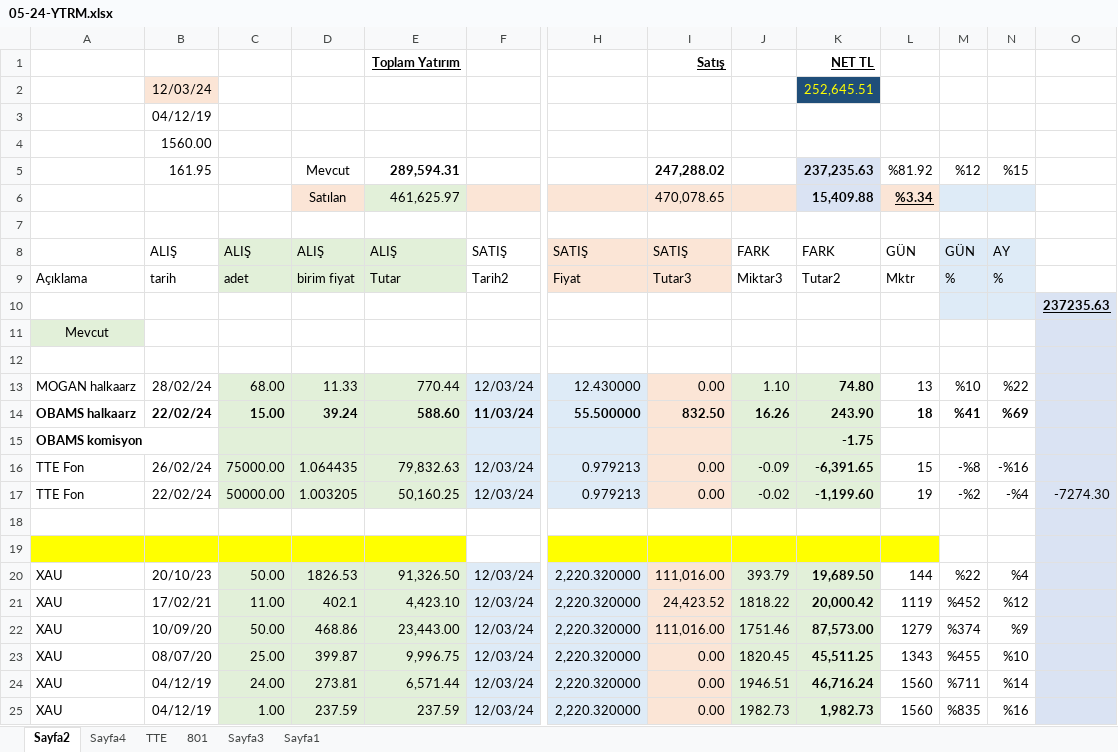
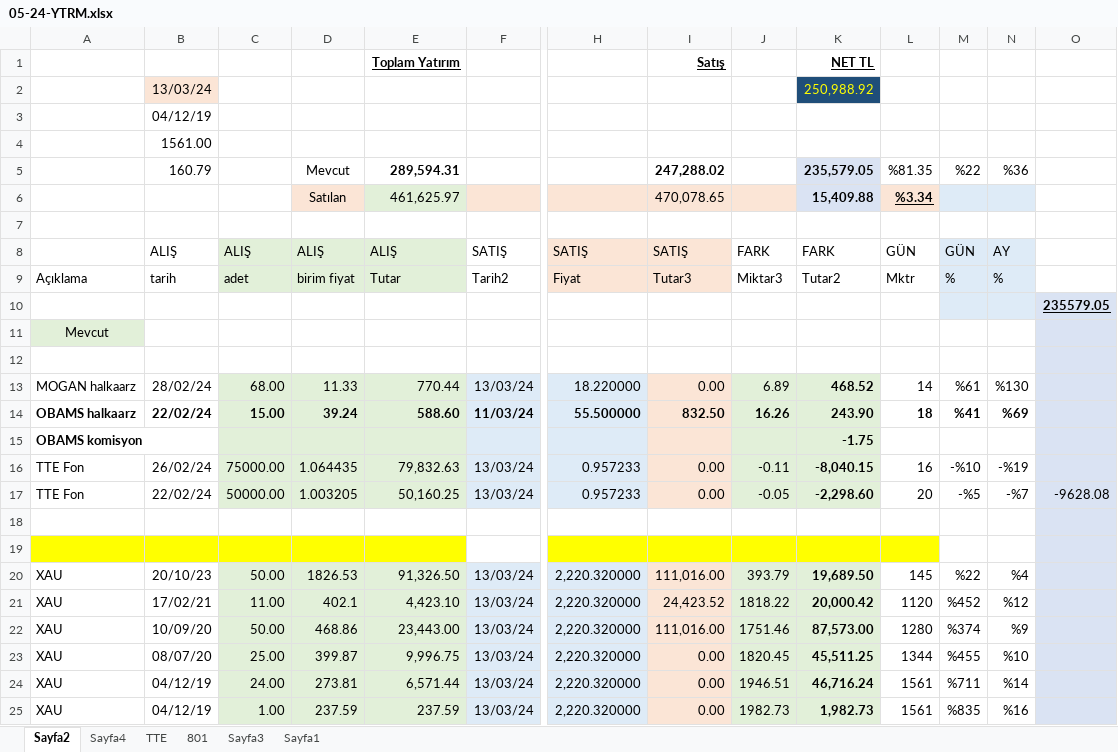
Before and after one commit to roboturx/tdy, an Excel workbook: 05-24-YTRM.xlsx, sheet Sayfa2, drawn as a sheet; only a part is shown, gaps mark what is left out; values as stored, in another font and other column widths than the file's, no borders; table styles not drawn; removed rows and columns are numbered as before the commit, all else as after; rows hold the shown columns only; the diff covers the shown part only; the diff names each change by its address in the sheet, - before the commit and + after, or states it on an @@ line.

```diff
--- a/05-24-YTRM.xlsx (sheet Sayfa2)
+++ b/05-24-YTRM.xlsx (sheet Sayfa2)
-row 2:  | 12/03/24 |  |  |  |  |  |  |  | 252,645.51
+row 2:  | 13/03/24 |  |  |  |  |  |  |  | 250,988.92
-B4: 1560.00
+B4: 1561.00
-row 5:  | 161.95 |  | Mevcut | 289,594.31 |  |  | 247,288.02 |  | 237,235.63 | %81.92 | %12 | %15
+row 5:  | 160.79 |  | Mevcut | 289,594.31 |  |  | 247,288.02 |  | 235,579.05 | %81.35 | %22 | %36
-O10: 237235.63
+O10: 235579.05
-F13: 12/03/24
+F13: 13/03/24
-H13: 12.430000
+H13: 18.220000
-J13: 1.10
+J13: 6.89
-K13: 74.80
+K13: 468.52
-L13: 13
+L13: 14
-M13: %10
+M13: %61
-N13: %22
+N13: %130
-F16:F17: 12/03/24
+F16:F17: 13/03/24
-H16:H17: 0.979213
+H16:H17: 0.957233
-J16: -0.09
+J16: -0.11
-K16: -6,391.65
+K16: -8,040.15
-L16: 15
+L16: 16
-M16: -%8
+M16: -%10
-N16: -%16
+N16: -%19
-J17: -0.02
+J17: -0.05
-K17: -1,199.60
+K17: -2,298.60
-L17: 19
+L17: 20
-M17: -%2
+M17: -%5
-N17: -%4
+N17: -%7
-O17: -7274.30
+O17: -9628.08
-F20:F25: 12/03/24
+F20:F25: 13/03/24
-L20: 144
+L20: 145
-L21: 1119
+L21: 1120
-L22: 1279
+L22: 1280
-L23: 1343
+L23: 1344
-L24:L25: 1560
+L24:L25: 1561
```
Also changed, not shown: 15 edited cells elsewhere in this sheet, sheet 801, sheet Sayfa4, sheet TTE.
